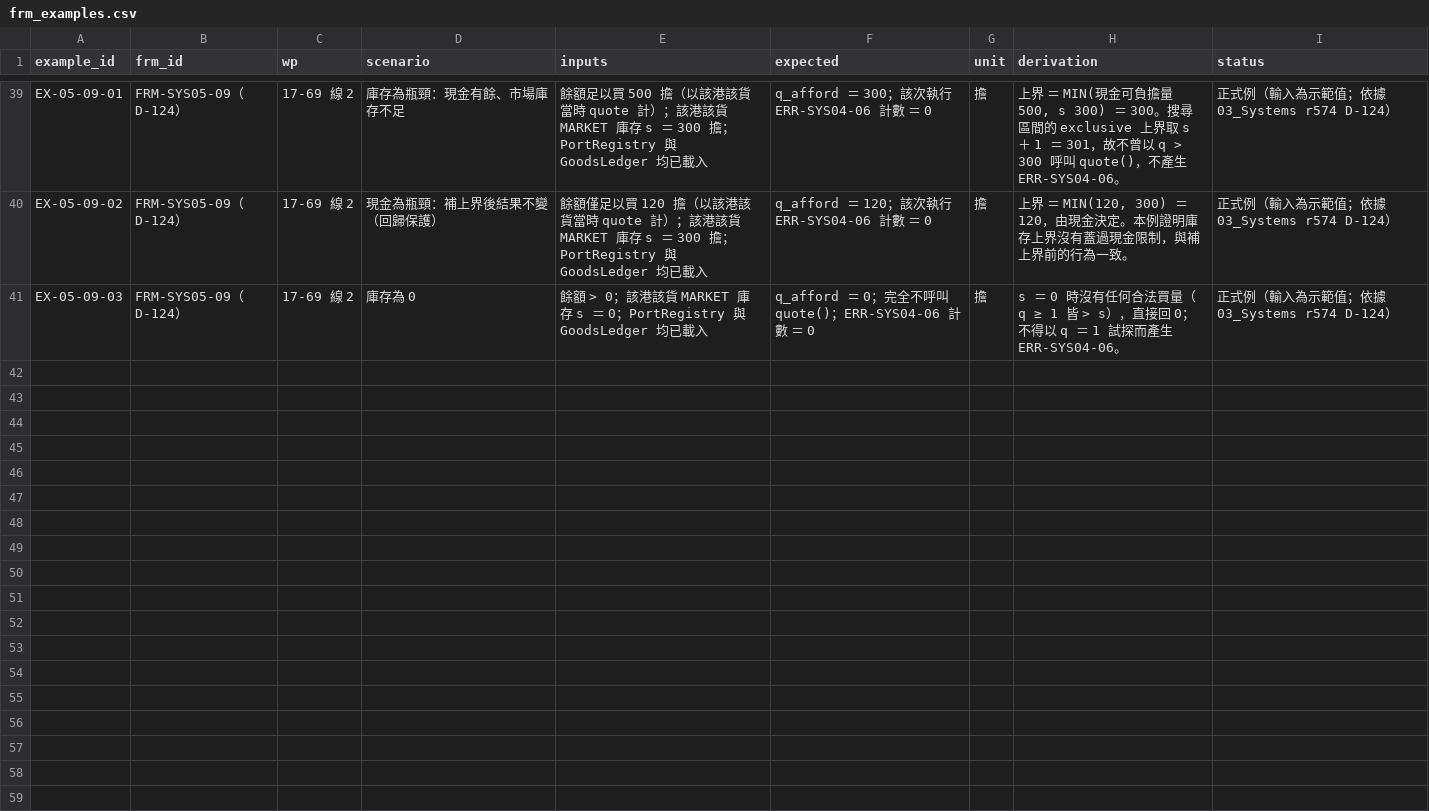
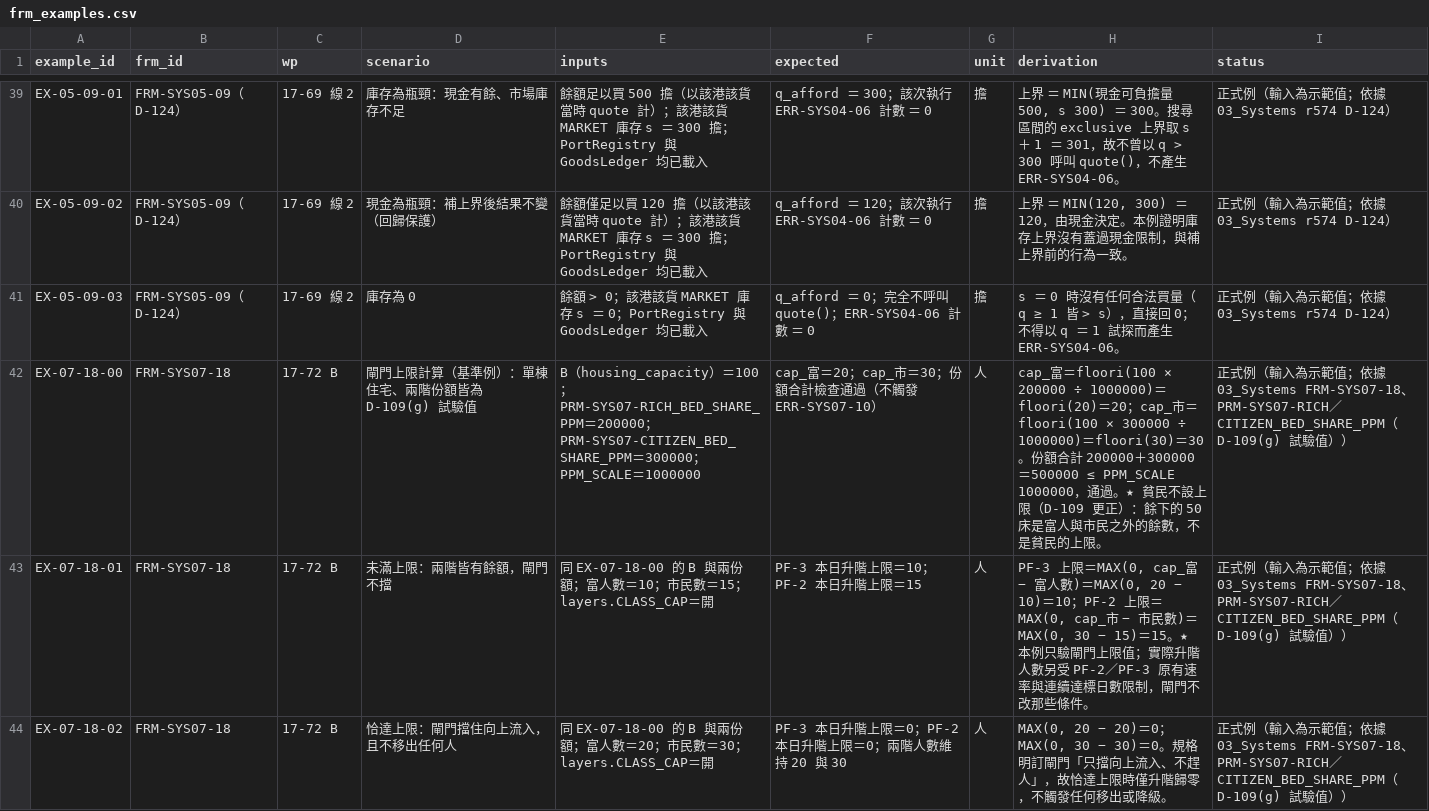
Before and after one commit to wayung0217/Project-Patrician, a CSV file: docs/spec/frm_examples.csv, drawn as a sheet; only a part is shown, gaps mark what is left out; the diff covers the shown part only.

```diff
--- a/docs/spec/frm_examples.csv
+++ b/docs/spec/frm_examples.csv
@@ -41 +41,4 @@ EX-05-09-02,FRM-SYS05-09（D-124）,17-69 線 2,現金為瓶頸：補上界後
 EX-05-09-03,FRM-SYS05-09（D-124）,17-69 線 2,庫存為 0,餘額 > 0；該港該貨 MARKET 庫存 s ＝ 0；PortRegistry 與 GoodsLedger 均已載入,q_afford ＝ 0；完全不呼叫 quote()；ERR-SYS04-06 計數 ＝ 0,擔,s ＝ 0 時沒有任何合法買量（q ≥ 1 皆 > s），直接回 0；不得以 q ＝ 1 試探而產生 ERR-SYS04-06。,正式例（輸入為示範值；依據 03_Systems r574 D-124）
+EX-07-18-00,FRM-SYS07-18,17-72 B,閘門上限計算（基準例）：單棟住宅、兩階份額皆為 D-109(g) 試驗值,B（housing_capacity）＝100；PRM-SYS07-RICH_BED_SHARE_PPM＝200000；PRM-SYS07-CITIZEN_BED_SHARE_PPM＝300000；PPM_SCALE＝1000000,cap_富＝20；cap_市＝30；份額合計檢查通過（不觸發 ERR-SYS07-10）,人,cap_富＝floori(100 × 200000 ÷ 1000000)＝floori(20)＝20；cap_市＝floori(100 × 300000 ÷ 1000000)＝floori(30)＝30。份額合計 200000＋300000＝500000 ≤ PPM_SCALE 1000000，通過。★ 貧民不設上限（D-109 更正）：餘下的 50 床是富人與市民之外的餘數，不是貧民的上限。,正式例（輸入為示範值；依據 03_Systems FRM-SYS07-18、PRM-SYS07-RICH／CITIZEN_BED_SHARE_PPM（D-109(g) 試驗值））
+EX-07-18-01,FRM-SYS07-18,17-72 B,未滿上限：兩階皆有餘額，閘門不擋,同 EX-07-18-00 的 B 與兩份額；富人數＝10；市民數＝15；layers.CLASS_CAP＝開,PF-3 本日升階上限＝10；PF-2 本日升階上限＝15,人,"PF-3 上限＝MAX(0, cap_富 − 富人數)＝MAX(0, 20 − 10)＝10；PF-2 上限＝MAX(0, cap_市 − 市民數)＝MAX(0, 30 − 15)＝15。★ 本例只驗閘門上限值；實際升階人數另受 PF-2／PF-3 原有速率與連續達標日數限制，閘門不改那些條件。",正式例（輸入為示範值；依據 03_Systems FRM-SYS07-18、PRM-SYS07-RICH／CITIZEN_BED_SHARE_PPM（D-109(g) 試驗值））
+EX-07-18-02,FRM-SYS07-18,17-72 B,恰達上限：閘門擋住向上流入，且不移出任何人,同 EX-07-18-00 的 B 與兩份額；富人數＝20；市民數＝30；layers.CLASS_CAP＝開,PF-3 本日升階上限＝0；PF-2 本日升階上限＝0；兩階人數維持 20 與 30,人,"MAX(0, 20 − 20)＝0；MAX(0, 30 − 30)＝0。規格明訂閘門「只擋向上流入、不趕人」，故恰達上限時僅升階歸零，不觸發任何移出或降級。",正式例（輸入為示範值；依據 03_Systems FRM-SYS07-18、PRM-SYS07-RICH／CITIZEN_BED_SHARE_PPM（D-109(g) 試驗值））
```
Also changed, not shown: 3 added rows elsewhere in this file, docs/spec/AI_README.csv, 3 other files.
